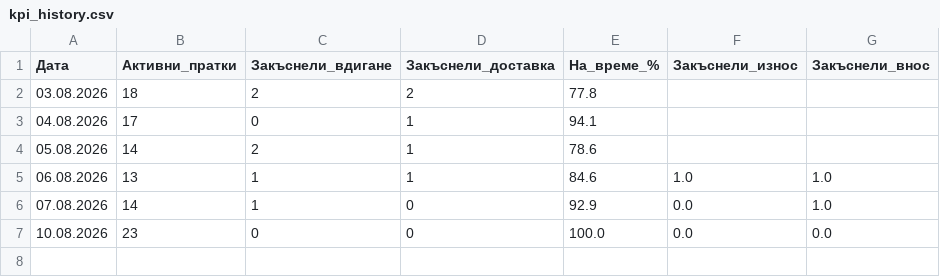
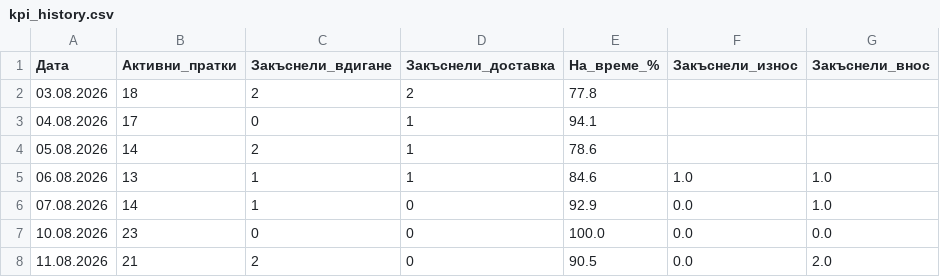
Before and after one commit to marinovkostadin9-beep/uml_kpi, a CSV file: kpi_history.csv, drawn as a sheet.

Commit message:
Daily update

```diff
--- a/kpi_history.csv
+++ b/kpi_history.csv
@@ -7 +7,2 @@
 10.08.2026,23,0,0,100.0,0.0,0.0
+11.08.2026,21,2,0,90.5,0.0,2.0
```
